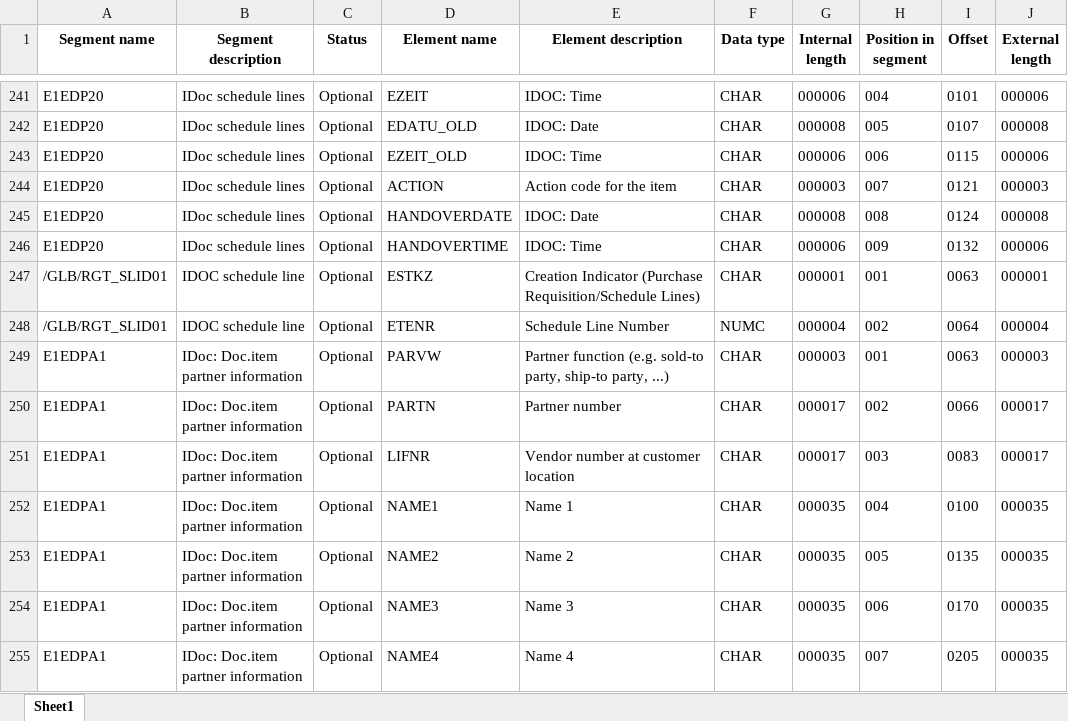
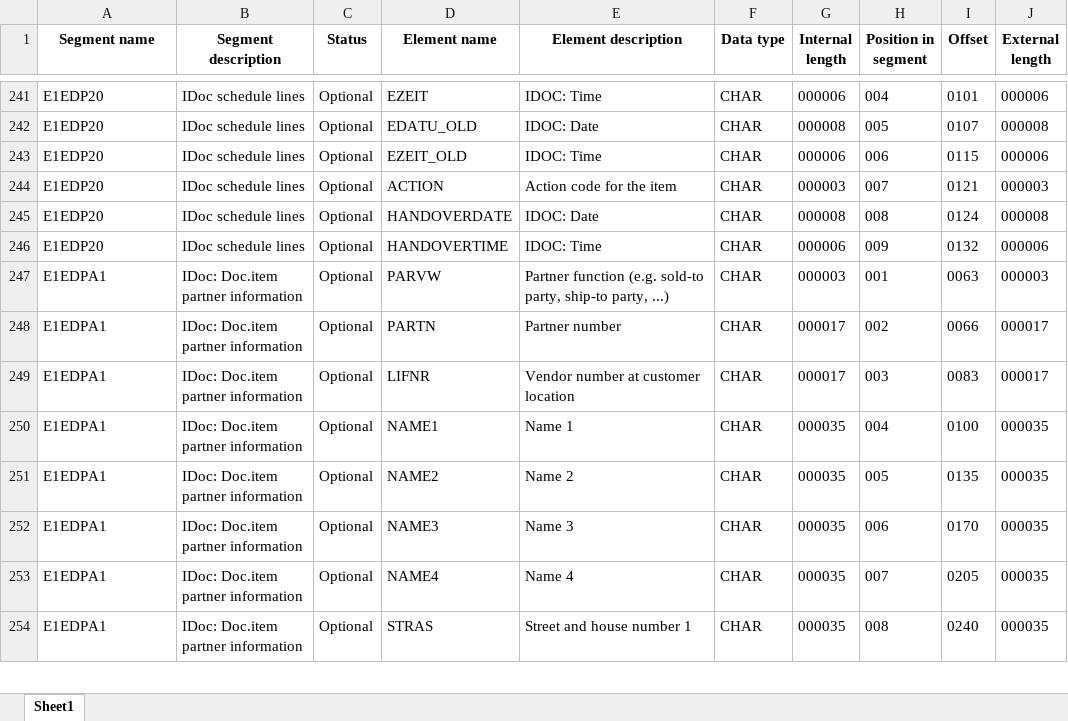
Before and after one commit to ShashankNagariyaCoforge/edi_automation, an Excel workbook: Pace Supply/Pace Supply/edi_mapping_generator/GLB_RGTX_ORDERSCPG_COMPLETE.xlsx, sheet Sheet1, drawn as a sheet; only a part is shown, gaps mark what is left out; the shorter side is filled out with more unchanged rows; values as stored, in another font and other column widths than the file's, no borders; the diff names each change by its address in the sheet, - before the commit and + after, or states it on an @@ line.

Commit message:
some fixes

```diff
--- a/Pace Supply/Pace Supply/edi_mapping_generator/GLB_RGTX_ORDERSCPG_COMPLETE.xlsx (sheet Sheet1)
+++ b/Pace Supply/Pace Supply/edi_mapping_generator/GLB_RGTX_ORDERSCPG_COMPLETE.xlsx (sheet Sheet1)
-row 247: /GLB/RGT_SLID01 | IDOC schedule line | Optional | ESTKZ | Creation Indicator (Purchase Requisition/Schedule Lines) | CHAR | 000001 | 001 | 0063 | 000001
-row 248: /GLB/RGT_SLID01 | IDOC schedule line | Optional | ETENR | Schedule Line Number | NUMC | 000004 | 002 | 0064 | 000004
```
